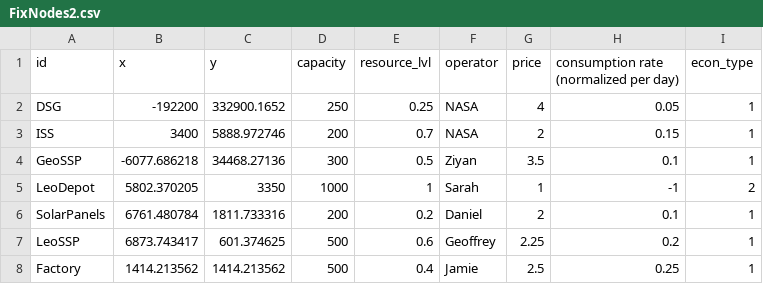
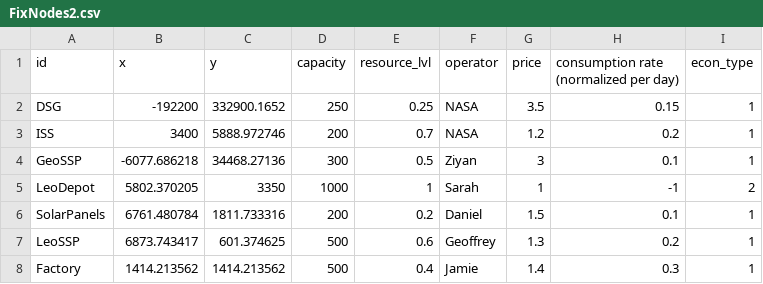
Before and after one commit to Z33AV/AAE560-Proj, a CSV file: FixNodes2.csv, drawn as a sheet.

```diff
--- a/FixNodes2.csv
+++ b/FixNodes2.csv
@@ -1,8 +1,8 @@
 id,x,y,capacity,resource_lvl,operator,price,consumption rate (normalized per day),econ_type
-DSG,-192200,332900.1652,250,0.25,NASA,4,0.05,1
-ISS,3400,5888.972746,200,0.7,NASA,2,0.15,1
-GeoSSP,-6077.686218,34468.27136,300,0.5,Ziyan,3.5,0.1,1
+DSG,-192200,332900.1652,250,0.25,NASA,3.5,0.15,1
+ISS,3400,5888.972746,200,0.7,NASA,1.2,0.2,1
+GeoSSP,-6077.686218,34468.27136,300,0.5,Ziyan,3,0.1,1
 LeoDepot,5802.370205,3350,1000,1,Sarah,1,-1,2
-SolarPanels,6761.480784,1811.733316,200,0.2,Daniel,2,0.1,1
-LeoSSP,6873.743417,601.374625,500,0.6,Geoffrey,2.25,0.2,1
-Factory,1414.213562,1414.213562,500,0.4,Jamie,2.5,0.25,1
+SolarPanels,6761.480784,1811.733316,200,0.2,Daniel,1.5,0.1,1
+LeoSSP,6873.743417,601.374625,500,0.6,Geoffrey,1.3,0.2,1
+Factory,1414.213562,1414.213562,500,0.4,Jamie,1.4,0.3,1
```
Also changed, not shown: FixNodes1.csv, FixNodes3.csv, 11 other files.
